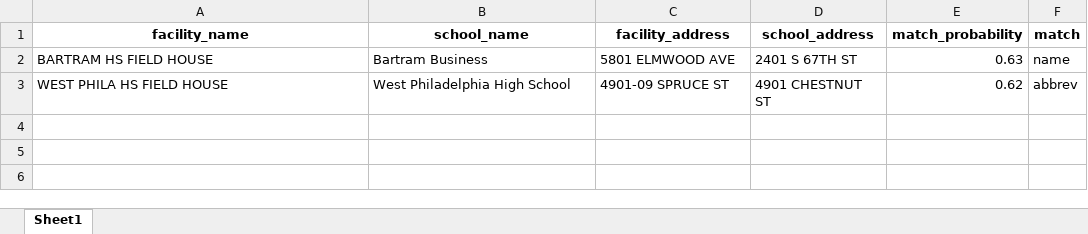
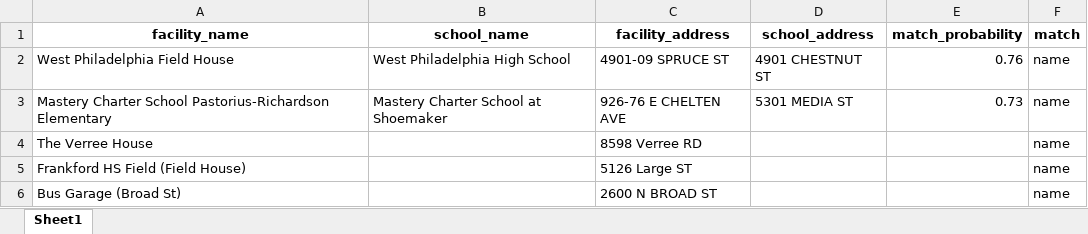
Before and after one commit to PhilaController/asbestos-dashboard-data, an Excel workbook: data/interim/fuzzy_matches.xlsx, sheet Sheet1, drawn as a sheet; values as stored, in another font and other column widths than the file's, no borders; removed rows and columns are numbered as before the commit, all else as after; the diff names each change by its address in the sheet, - before the commit and + after, or states it on an @@ line.

```diff
--- a/data/interim/fuzzy_matches.xlsx (sheet Sheet1)
+++ b/data/interim/fuzzy_matches.xlsx (sheet Sheet1)
-row 2: BARTRAM HS FIELD HOUSE | Bartram Business | 5801 ELMWOOD AVE | 2401 S 67TH ST | 0.63 | name
-A2 (facility_name): WEST PHILA HS FIELD HOUSE
+A2 (facility_name): West Philadelphia Field House
-E2 (match_probability): 0.62
+E2 (match_probability): 0.76
-F2 (match): abbrev
+F2 (match): name
+row 3: Mastery Charter School Pastorius-Richardson Elementary | Mastery Charter School at Shoemaker | 926-76 E CHELTEN AVE | 5301 MEDIA ST | 0.73 | name
+row 4: The Verree House |  | 8598 Verree RD |  |  | name
+row 5: Frankford HS Field (Field House) |  | 5126 Large ST |  |  | name
+row 6: Bus Garage (Broad St) |  | 2600 N BROAD ST |  |  | name
```
Also changed, not shown: data/interim/known_missing_matches.xlsx, data/interim/missing_geocoded_addresses.xlsx, 5 other files.
